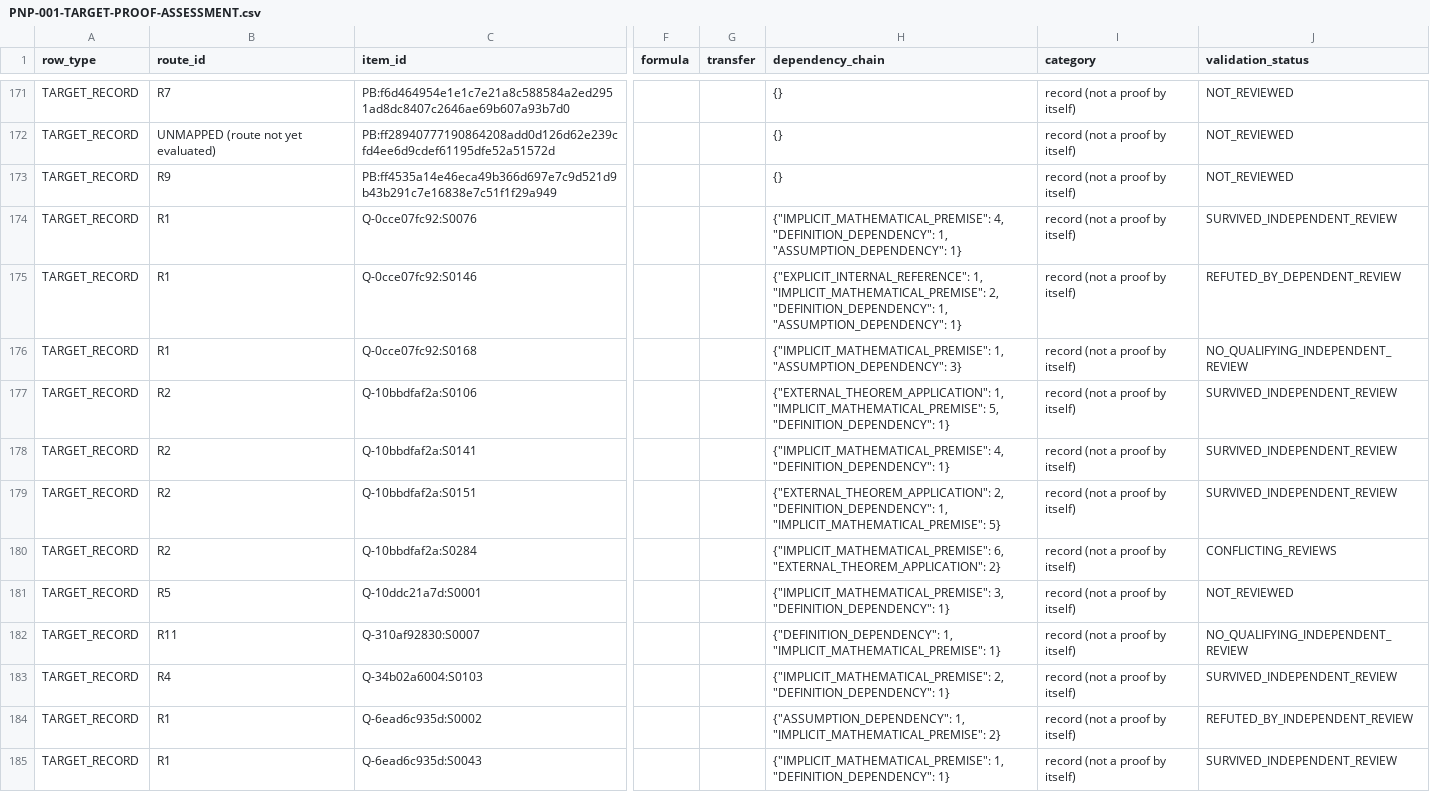
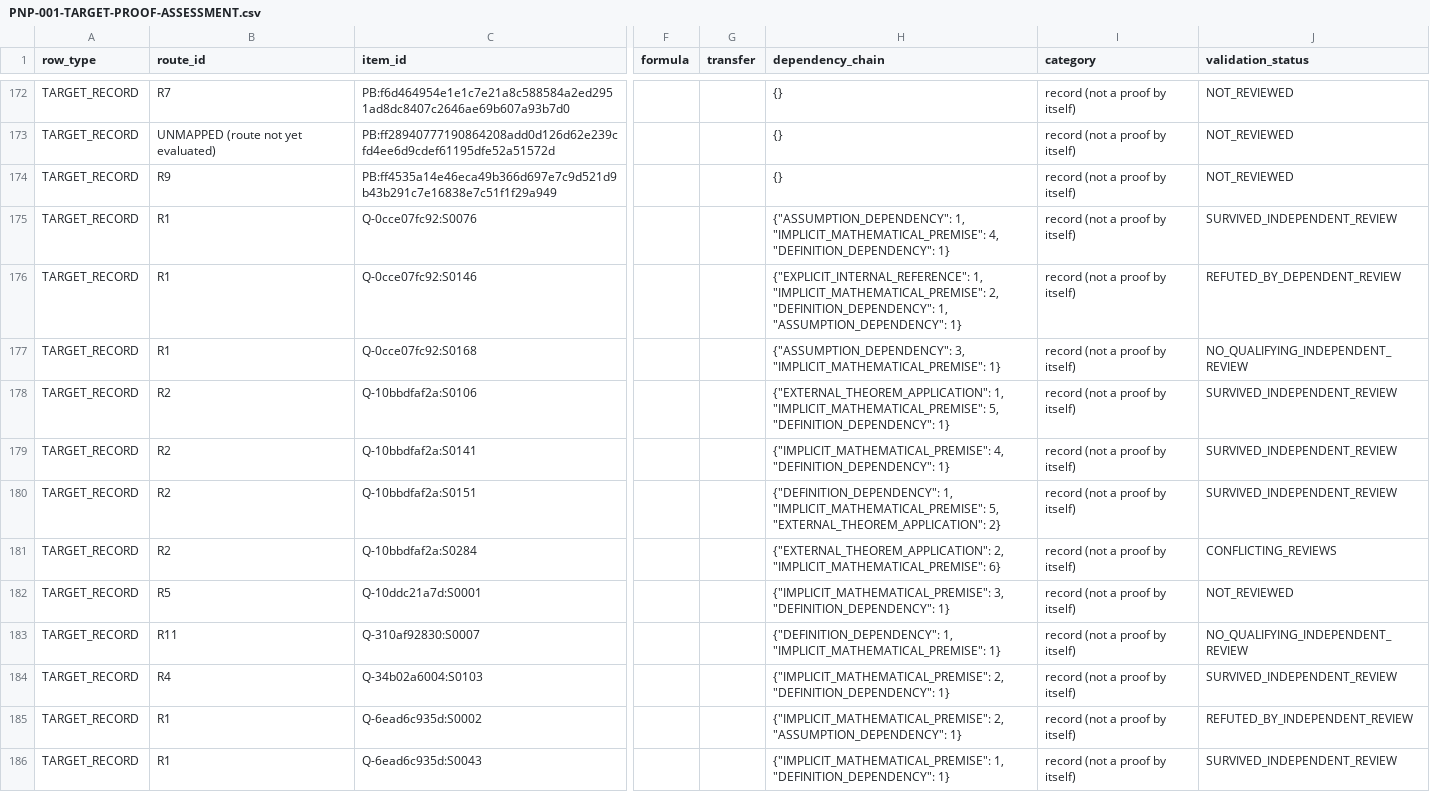
Before and after one commit to tonnestate/FruitStack-Eval, a CSV file: results/PNP-001-2026-11-18/target-assessment/PNP-001-TARGET-PROOF-ASSESSMENT.csv, drawn as a sheet; only a part is shown, gaps mark what is left out; addresses are those after the commit; the diff covers the shown part only; the diff names each change by its address in the sheet, - before the commit and + after, or states it on an @@ line.

```diff
--- a/results/PNP-001-2026-11-18/target-assessment/PNP-001-TARGET-PROOF-ASSESSMENT.csv
+++ b/results/PNP-001-2026-11-18/target-assessment/PNP-001-TARGET-PROOF-ASSESSMENT.csv
-H175 (dependency_chain): {"IMPLICIT_MATHEMATICAL_PREMISE": 4, "DEFINITION_DEPENDENCY": 1, "ASSUMPTION_DEPENDENCY": 1}
+H175 (dependency_chain): {"ASSUMPTION_DEPENDENCY": 1, "IMPLICIT_MATHEMATICAL_PREMISE": 4, "DEFINITION_DEPENDENCY": 1}
-H177 (dependency_chain): {"IMPLICIT_MATHEMATICAL_PREMISE": 1, "ASSUMPTION_DEPENDENCY": 3}
+H177 (dependency_chain): {"ASSUMPTION_DEPENDENCY": 3, "IMPLICIT_MATHEMATICAL_PREMISE": 1}
-H180 (dependency_chain): {"EXTERNAL_THEOREM_APPLICATION": 2, "DEFINITION_DEPENDENCY": 1, "IMPLICIT_MATHEMATICAL_PREMISE": 5}
+H180 (dependency_chain): {"DEFINITION_DEPENDENCY": 1, "IMPLICIT_MATHEMATICAL_PREMISE": 5, "EXTERNAL_THEOREM_APPLICATION": 2}
-H181 (dependency_chain): {"IMPLICIT_MATHEMATICAL_PREMISE": 6, "EXTERNAL_THEOREM_APPLICATION": 2}
+H181 (dependency_chain): {"EXTERNAL_THEOREM_APPLICATION": 2, "IMPLICIT_MATHEMATICAL_PREMISE": 6}
-H185 (dependency_chain): {"ASSUMPTION_DEPENDENCY": 1, "IMPLICIT_MATHEMATICAL_PREMISE": 2}
+H185 (dependency_chain): {"IMPLICIT_MATHEMATICAL_PREMISE": 2, "ASSUMPTION_DEPENDENCY": 1}
```
Also changed, not shown: 1 added row and 7 edited cells elsewhere in this file.
